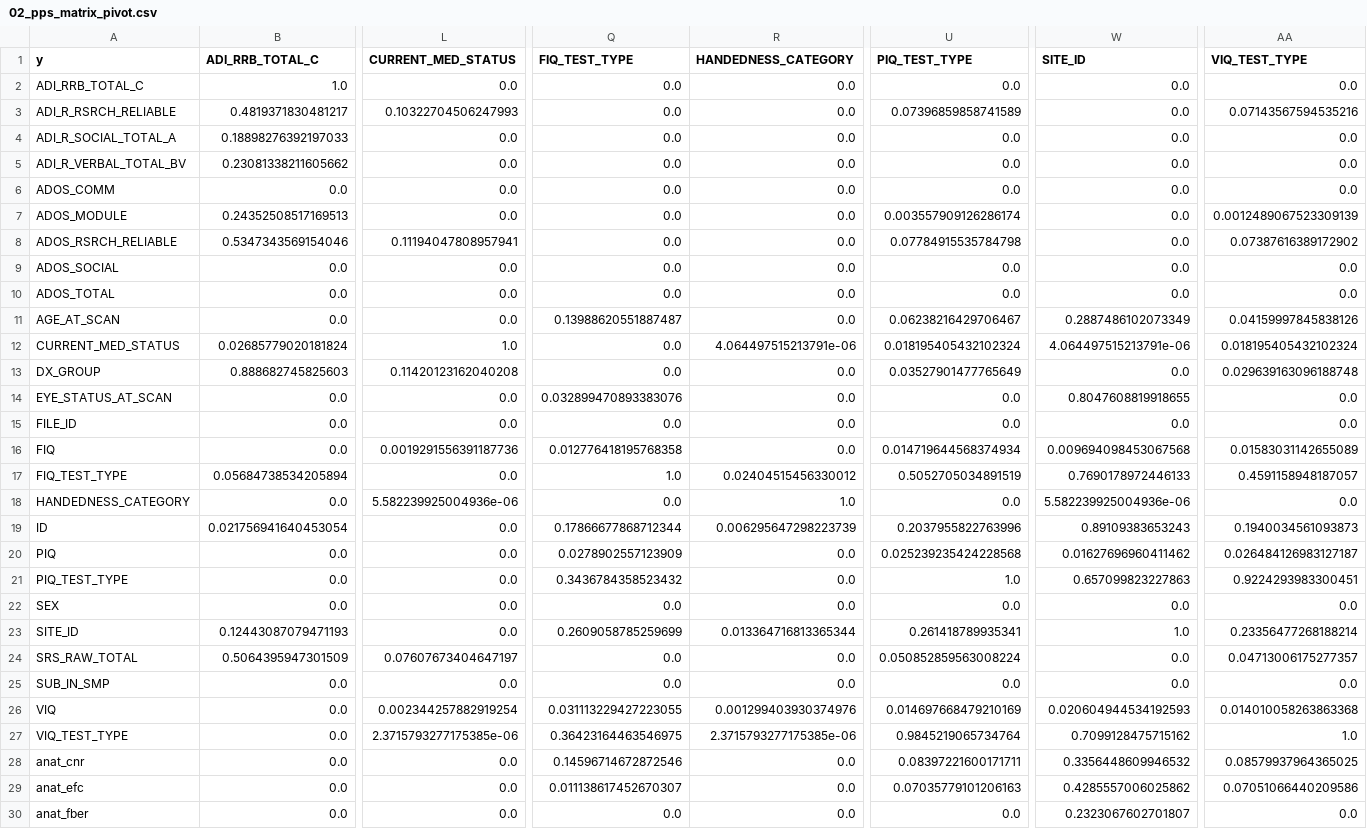
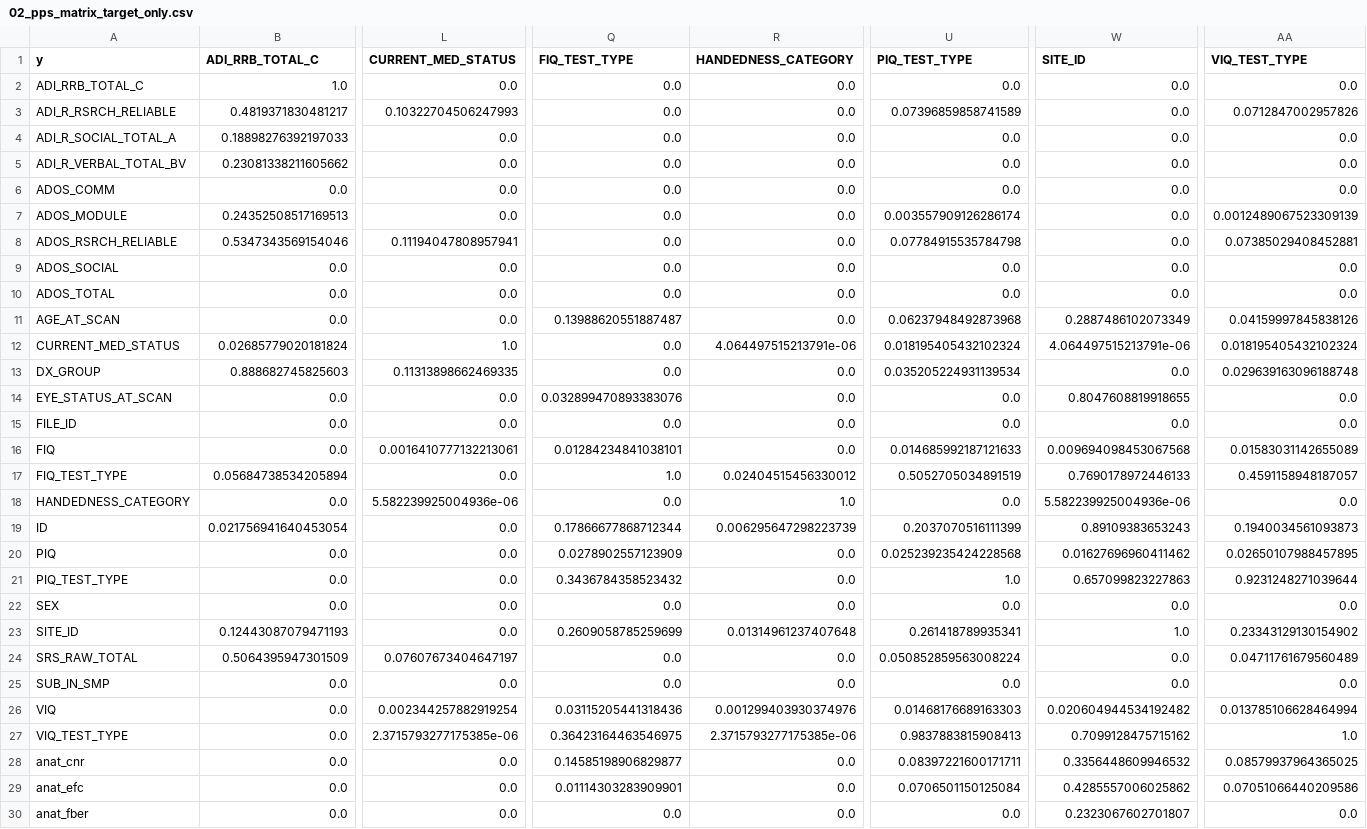
Before and after one commit to MateusFerroAntunesdeOliveira/quantum-machine-learning, a CSV file: data/output/02_pps_matrix_target_only.csv (was data/output/02_pps_matrix_pivot.csv), drawn as a sheet; only a part is shown, gaps mark what is left out; the diff covers the shown part only; the diff names each change by its address in the sheet, - before the commit and + after, or states it on an @@ line.

```diff
--- a/data/output/02_pps_matrix_pivot.csv
+++ b/data/output/02_pps_matrix_target_only.csv
-AA3 (VIQ_TEST_TYPE): 0.07143567594535216
+AA3 (VIQ_TEST_TYPE): 0.0712847002957826
-AA8 (VIQ_TEST_TYPE): 0.07387616389172902
+AA8 (VIQ_TEST_TYPE): 0.07385029408452881
-U11 (PIQ_TEST_TYPE): 0.06238216429706467
+U11 (PIQ_TEST_TYPE): 0.06237948492873968
-L13 (CURRENT_MED_STATUS): 0.11420123162040208
+L13 (CURRENT_MED_STATUS): 0.11313898662469335
-U13 (PIQ_TEST_TYPE): 0.03527901477765649
+U13 (PIQ_TEST_TYPE): 0.035205224931139534
-L16 (CURRENT_MED_STATUS): 0.0019291556391187736
+L16 (CURRENT_MED_STATUS): 0.0016410777132213061
-Q16 (FIQ_TEST_TYPE): 0.012776418195768358
+Q16 (FIQ_TEST_TYPE): 0.01284234841038101
-U16 (PIQ_TEST_TYPE): 0.014719644568374934
+U16 (PIQ_TEST_TYPE): 0.014685992187121633
-U19 (PIQ_TEST_TYPE): 0.2037955822763996
+U19 (PIQ_TEST_TYPE): 0.2037070516111399
-AA20 (VIQ_TEST_TYPE): 0.026484126983127187
+AA20 (VIQ_TEST_TYPE): 0.02650107988457895
-AA21 (VIQ_TEST_TYPE): 0.9224293983300451
+AA21 (VIQ_TEST_TYPE): 0.9231248271039644
-R23 (HANDEDNESS_CATEGORY): 0.013364716813365344
+R23 (HANDEDNESS_CATEGORY): 0.01314961237407648
-AA23 (VIQ_TEST_TYPE): 0.23356477268188214
+AA23 (VIQ_TEST_TYPE): 0.23343129130154902
-AA24 (VIQ_TEST_TYPE): 0.04713006175277357
+AA24 (VIQ_TEST_TYPE): 0.04711761679560489
-Q26 (FIQ_TEST_TYPE): 0.031113229427223055
+Q26 (FIQ_TEST_TYPE): 0.03115205441318436
-U26 (PIQ_TEST_TYPE): 0.014697668479210169
+U26 (PIQ_TEST_TYPE): 0.01468176689163303
-W26 (SITE_ID): 0.020604944534192593
+W26 (SITE_ID): 0.020604944534192482
-AA26 (VIQ_TEST_TYPE): 0.014010058263863368
+AA26 (VIQ_TEST_TYPE): 0.013785106628464994
-U27 (PIQ_TEST_TYPE): 0.9845219065734764
+U27 (PIQ_TEST_TYPE): 0.9837883815908413
-Q28 (FIQ_TEST_TYPE): 0.14596714672872546
+Q28 (FIQ_TEST_TYPE): 0.14585198906829877
-Q29 (FIQ_TEST_TYPE): 0.011138617452670307
+Q29 (FIQ_TEST_TYPE): 0.01114303283909901
-U29 (PIQ_TEST_TYPE): 0.07035779101206163
+U29 (PIQ_TEST_TYPE): 0.0706501150125084
```
Also changed, not shown: 13 edited cells elsewhere in this file, data/output/02_pps_matrix.csv, 6 other files.
